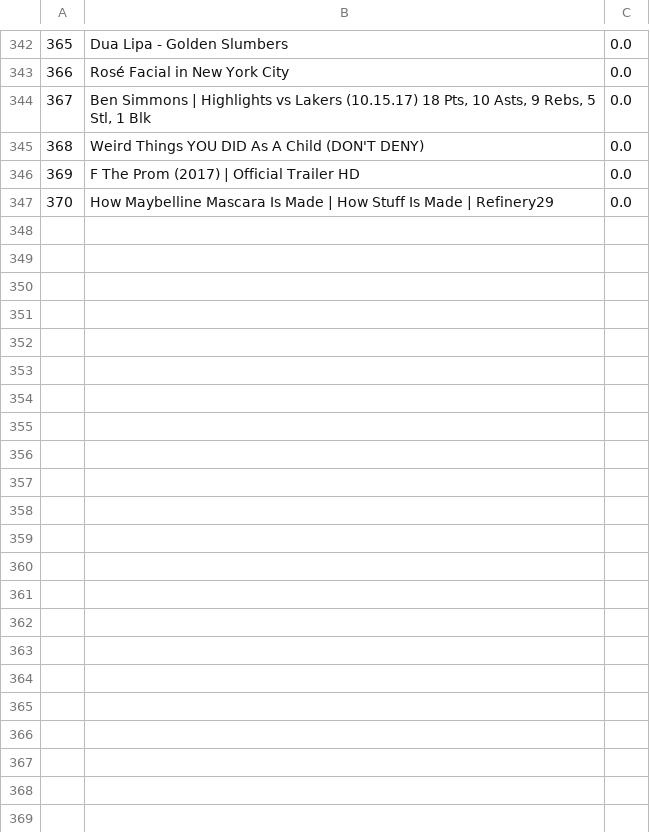
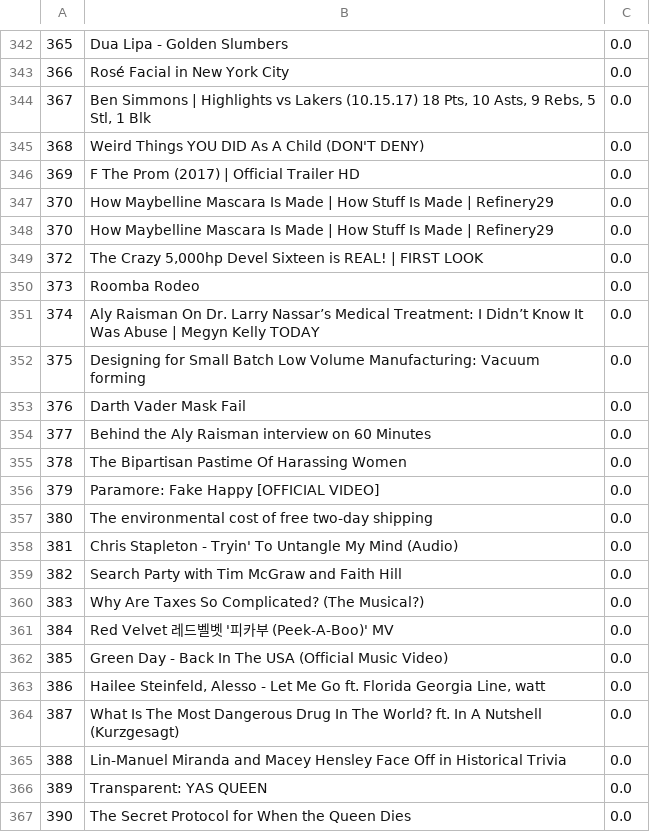
Before and after one commit to svadivazhagu/ClickbaitOrNot, a CSV file: output.csv, drawn as a sheet; only a part is shown, gaps mark what is left out; the diff covers the shown part only.

Commit message:
working on data labeling

```diff
--- a/output.csv
+++ b/output.csv
@@ -347 +347,21 @@
 370,"How Maybelline Mascara Is Made | How Stuff Is Made | Refinery29",0.0
+370,"How Maybelline Mascara Is Made | How Stuff Is Made | Refinery29",0.0
+372,"The Crazy 5,000hp Devel Sixteen is REAL! | FIRST LOOK",0.0
+373,"Roomba Rodeo",0.0
+374,"Aly Raisman On Dr. Larry Nassar’s Medical Treatment: I Didn’t Know It Was Abuse | Megyn Kelly TODAY",0.0
+375,"Designing for Small Batch Low Volume Manufacturing: Vacuum forming",0.0
+376,"Darth Vader Mask Fail",0.0
+377,"Behind the Aly Raisman interview on 60 Minutes",0.0
+378,"The Bipartisan Pastime Of Harassing Women",0.0
+379,"Paramore: Fake Happy [OFFICIAL VIDEO]",0.0
+380,"The environmental cost of free two-day shipping",0.0
+381,"Chris Stapleton - Tryin' To Untangle My Mind (Audio)",0.0
+382,"Search Party with Tim McGraw and Faith Hill",0.0
+383,"Why Are Taxes So Complicated? (The Musical?)",0.0
+384,"Red Velvet 레드벨벳 '피카부 (Peek-A-Boo)' MV",0.0
+385,"Green Day - Back In The USA (Official Music Video)",0.0
+386,"Hailee Steinfeld, Alesso - Let Me Go ft. Florida Georgia Line, watt",0.0
+387,"What Is The Most Dangerous Drug In The World? ft. In A Nutshell (Kurzgesagt)",0.0
+388,"Lin-Manuel Miranda and Macey Hensley Face Off in Historical Trivia",0.0
+389,"Transparent: YAS QUEEN",0.0
+390,"The Secret Protocol for When the Queen Dies",0.0
```
Also changed, not shown: 16 added rows elsewhere in this file, 2 other files.
